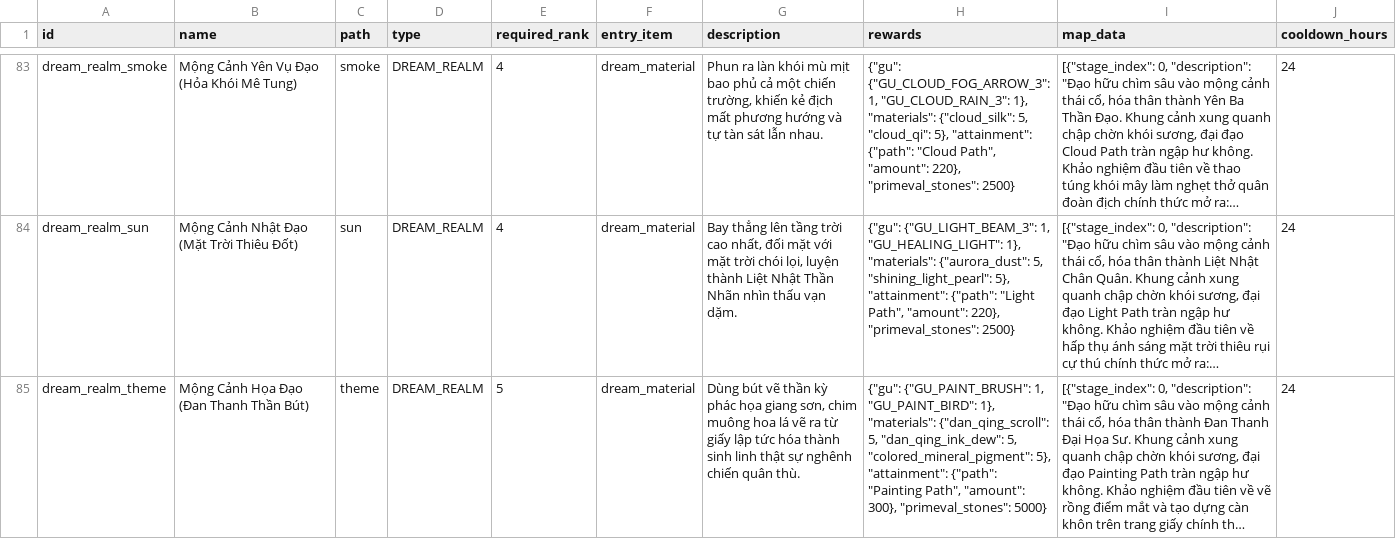
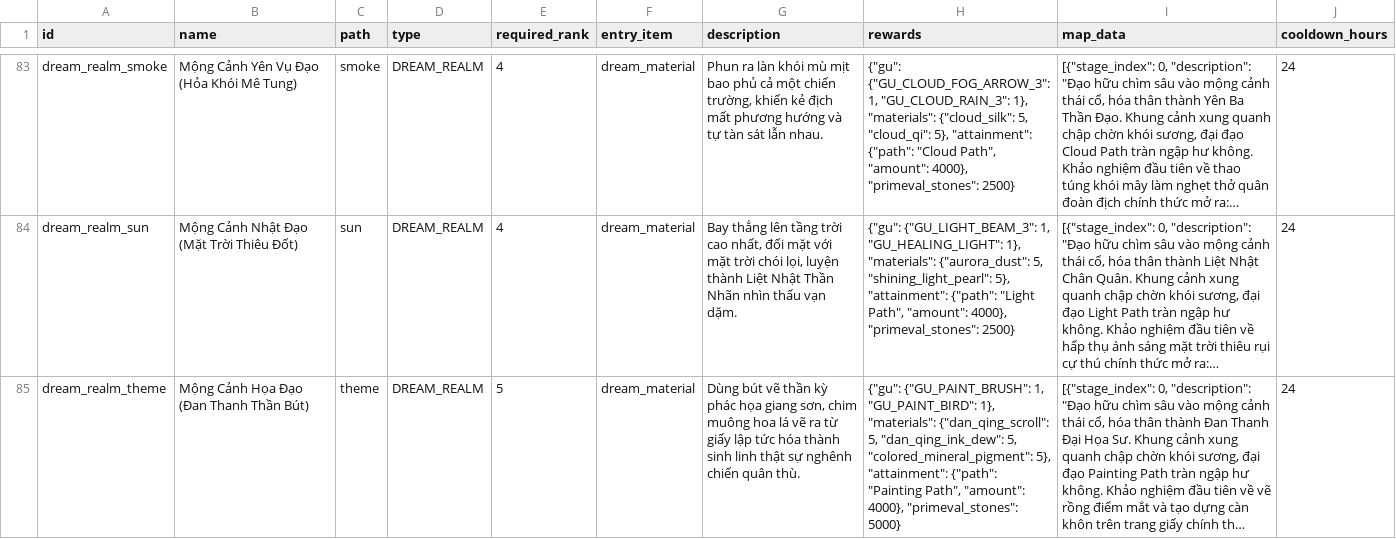
Before and after one commit to VipPro67/GuWorld, a CSV file: backend/cmd/server/data/DreamRealm.csv, drawn as a sheet; only a part is shown, gaps mark what is left out; long unchanged cells end in …; the diff covers the shown part only; the diff names each change by its address in the sheet, - before the commit and + after, or states it on an @@ line.

```diff
--- a/backend/cmd/server/data/DreamRealm.csv
+++ b/backend/cmd/server/data/DreamRealm.csv
-H83 (rewards): …Path", "amount": 220}, "primeval_stones": 2500}
+H83 (rewards): …Path", "amount": 4000}, "primeval_stones": 2500}
-H84 (rewards): …Path", "amount": 220}, "primeval_stones": 2500}
+H84 (rewards): …Path", "amount": 4000}, "primeval_stones": 2500}
-H85 (rewards): …Path", "amount": 300}, "primeval_stones": 5000}
+H85 (rewards): …Path", "amount": 4000}, "primeval_stones": 5000}
```
Also changed, not shown: 81 edited cells elsewhere in this file, 17 other files.
